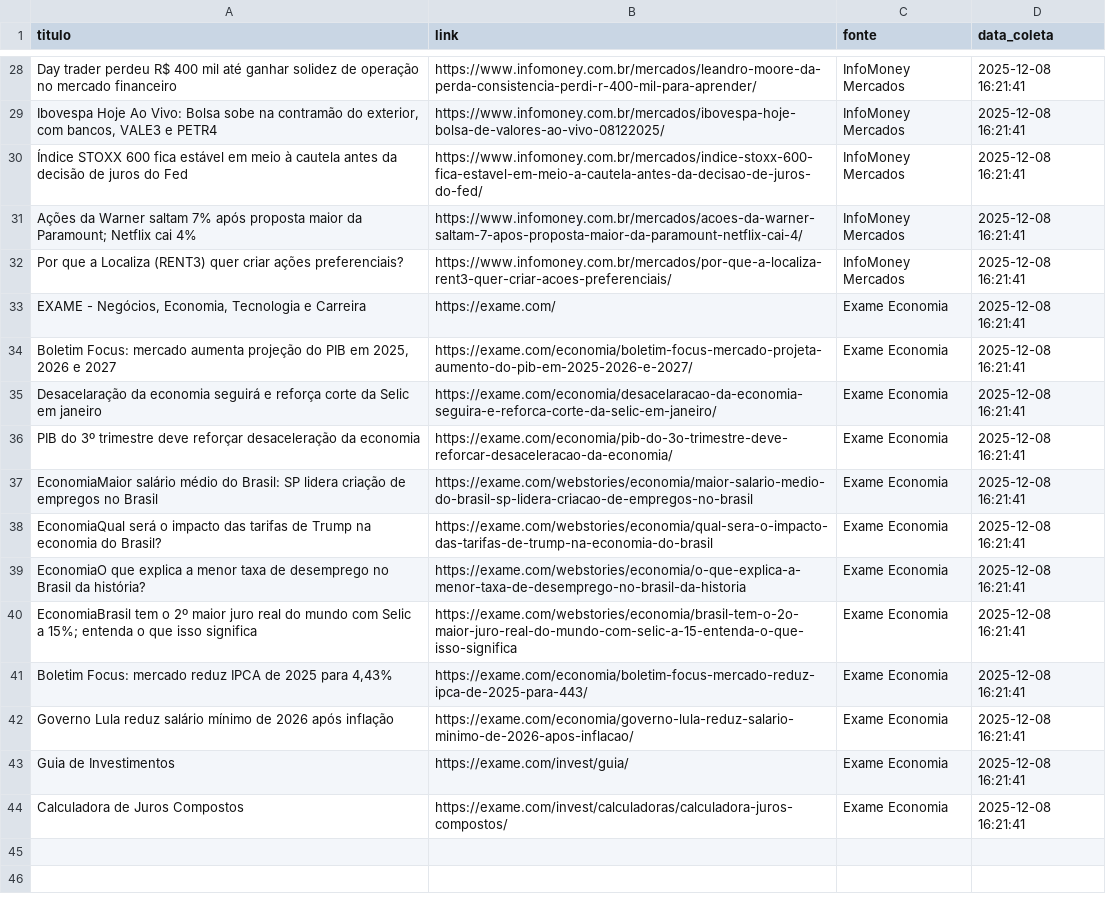
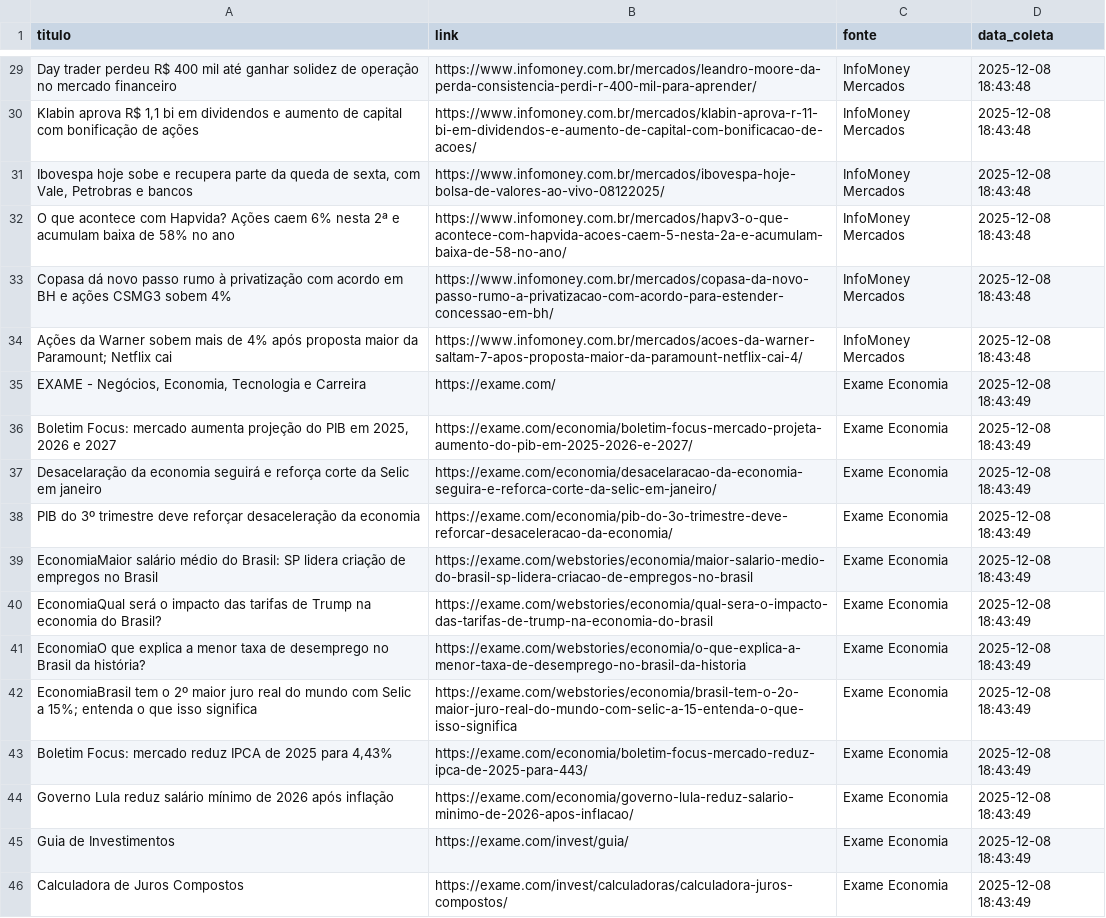
Before and after one commit to thiagoazro/projeto_agentes_IA_economicos, a CSV file: data/noticias_investimentos.csv, drawn as a sheet; only a part is shown, gaps mark what is left out; removed rows and columns are numbered as before the commit, all else as after; the diff covers the shown part only; the diff names each change by its address in the sheet, - before the commit and + after, or states it on an @@ line.

```diff
--- a/data/noticias_investimentos.csv
+++ b/data/noticias_investimentos.csv
-D29 (data_coleta): 2025-12-08 16:21:41
+D29 (data_coleta): 2025-12-08 18:43:48
+row 30: Klabin aprova R$ 1,1 bi em dividendos e aumento de capital com bonificação de ações | https://www.infomoney.com.br/mercados/klabin-aprova-r-11-bi-em-dividendos-e-aumento-de-capital-com-bonificacao-de-acoes/ | InfoMoney Mercados | 2025-12-08 18:43:48
-A31 (titulo): Ibovespa Hoje Ao Vivo: Bolsa sobe na contramão do exterior, com bancos, VALE3 e PETR4
+A31 (titulo): Ibovespa hoje sobe e recupera parte da queda de sexta, com Vale, Petrobras e bancos
-D31:D32 (data_coleta): 2025-12-08 16:21:41
+D31:D32 (data_coleta): 2025-12-08 18:43:48
-A32 (titulo): Índice STOXX 600 fica estável em meio à cautela antes da decisão de juros do Fed
+A32 (titulo): O que acontece com Hapvida? Ações caem 6% nesta 2ª e acumulam baixa de 58% no ano
-B32 (link): https://www.infomoney.com.br/mercados/indice-stoxx-600-fica-estavel-em-meio-a-cautela-antes-da-decisao-de-juros-do-fed/
+B32 (link): https://www.infomoney.com.br/mercados/hapv3-o-que-acontece-com-hapvida-acoes-caem-5-nesta-2a-e-acumulam-baixa-de-58-no-ano/
+row 33: Copasa dá novo passo rumo à privatização com acordo em BH e ações CSMG3 sobem 4% | https://www.infomoney.com.br/mercados/copasa-da-novo-passo-rumo-a-privatizacao-com-acordo-para-estender-concessao-em-bh/ | InfoMoney Mercados | 2025-12-08 18:43:48
-A34 (titulo): …da Warner saltam 7% após proposta maior da Paramount; Netflix cai 4%
+A34 (titulo): …da Warner sobem mais de 4% após proposta maior da Paramount; Netflix cai
-D34 (data_coleta): 2025-12-08 16:21:41
+D34 (data_coleta): 2025-12-08 18:43:48
-row 32: Por que a Localiza (RENT3) quer criar ações preferenciais? | https://www.infomoney.com.br/mercados/por-que-a-localiza-rent3-quer-criar-acoes-preferenciais/ | InfoMoney Mercados | 2025-12-08 16:21:41
-D35:D46 (data_coleta): 2025-12-08 16:21:41
+D35:D46 (data_coleta): 2025-12-08 18:43:49
```
Also changed, not shown: 4 added rows, 3 removed rows and 33 edited cells elsewhere in this file, data/indicadores_economicos.csv, 2 other files.
